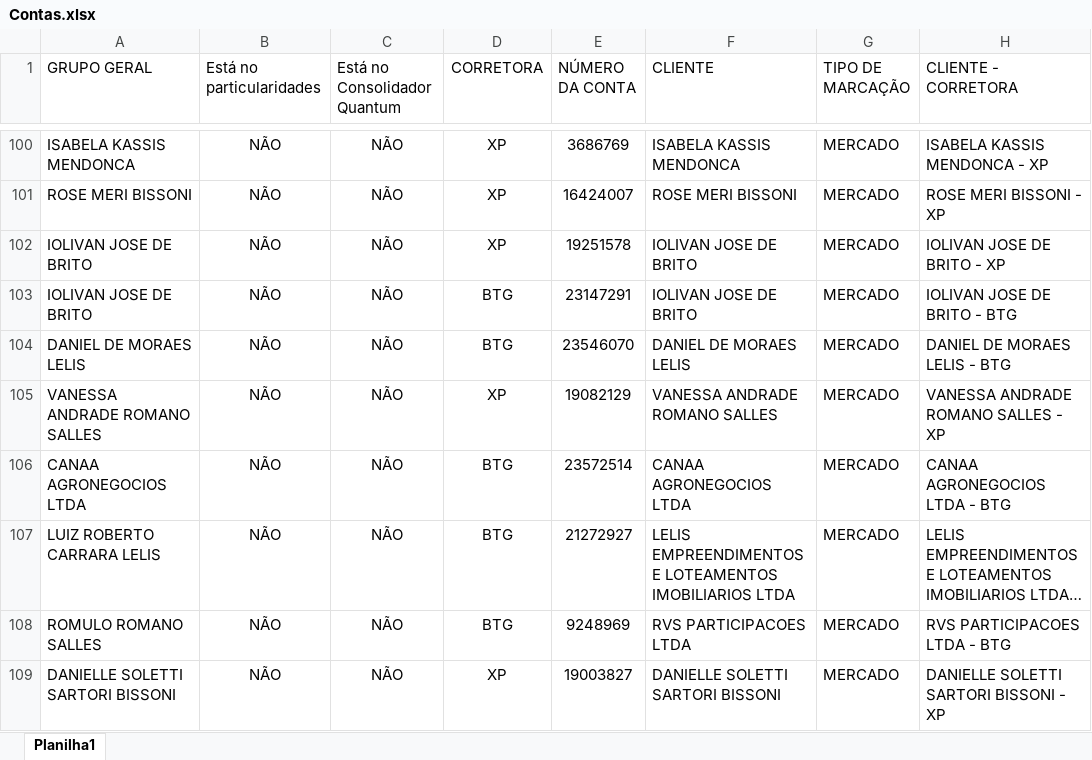
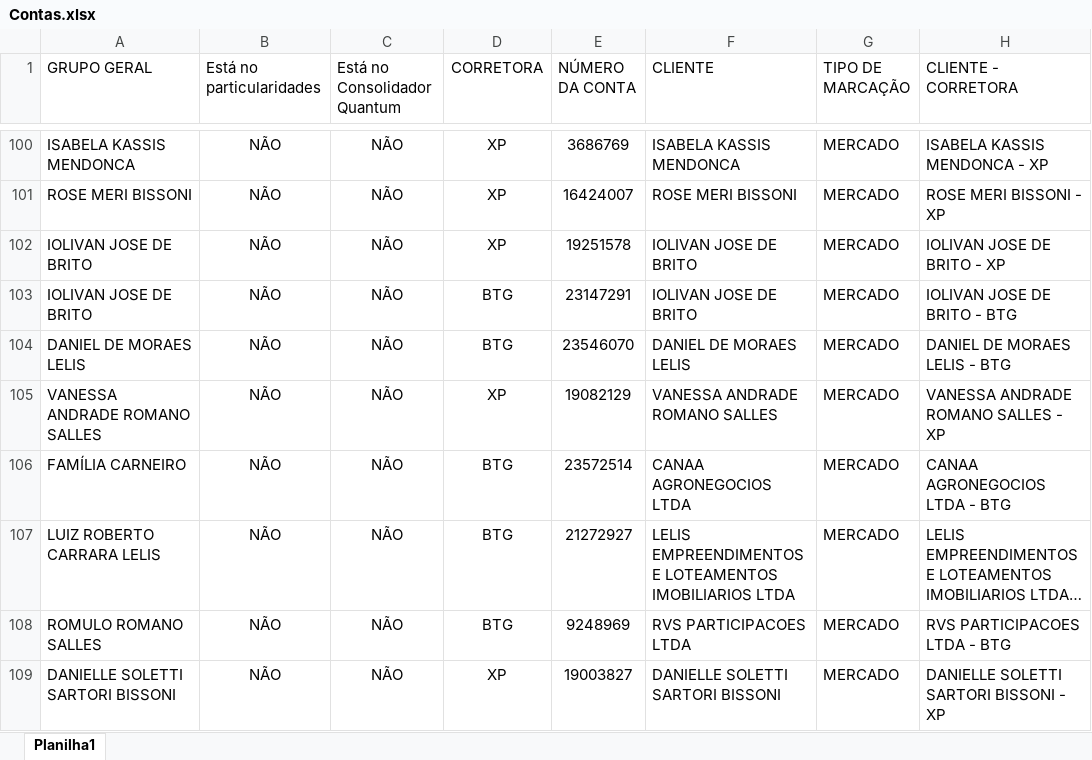
Before and after one commit to AloacaoMWealth/alocationmwealth, an Excel workbook: posicoes/Contas.xlsx, sheet Planilha1, drawn as a sheet; only a part is shown, gaps mark what is left out; long unchanged cells end in …; values as stored, in another font and other column widths than the file's, no borders; the diff names each change by its address in the sheet, - before the commit and + after, or states it on an @@ line.

Commit message:
Add files via upload

```diff
--- a/posicoes/Contas.xlsx (sheet Planilha1)
+++ b/posicoes/Contas.xlsx (sheet Planilha1)
-A106 (GRUPO GERAL): CANAA AGRONEGOCIOS LTDA
+A106 (GRUPO GERAL): FAMÍLIA CARNEIRO
```
